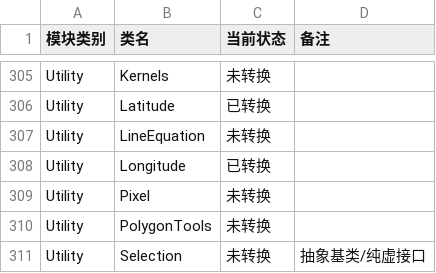
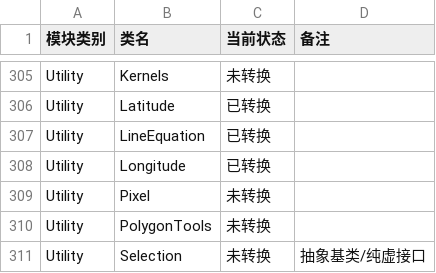
Before and after one commit to gengxun-henu/pyisis, a CSV file: todo_pybind11.csv, drawn as a sheet; only a part is shown, gaps mark what is left out.

```diff
--- a/todo_pybind11.csv
+++ b/todo_pybind11.csv
@@ -306,3 +306,3 @@ Utility,Kernels,未转换,
 Utility,Latitude,已转换,
-Utility,LineEquation,未转换,
+Utility,LineEquation,已转换,
 Utility,Longitude,已转换,
```
Also changed, not shown: class_bind_methods_details/base_line_equation_methods.csv, 1 other file.
